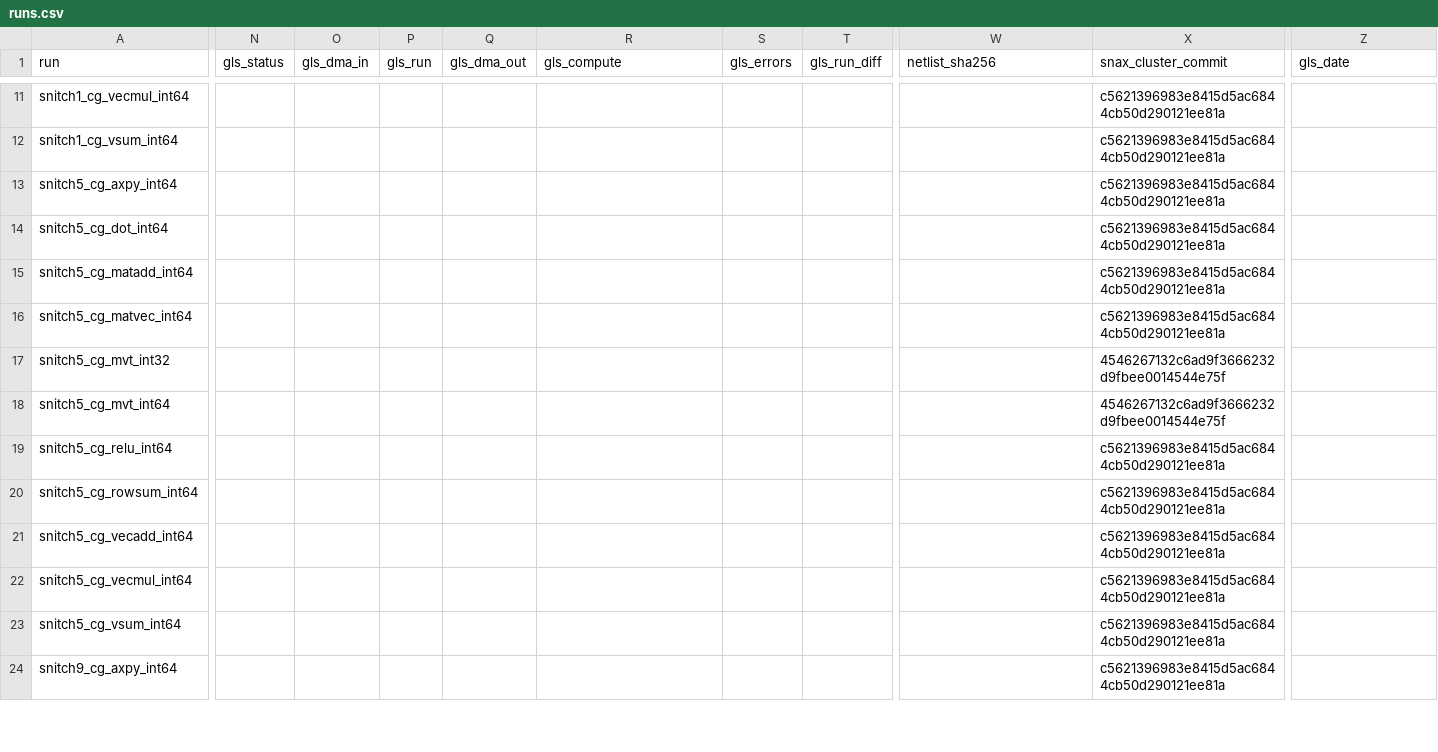
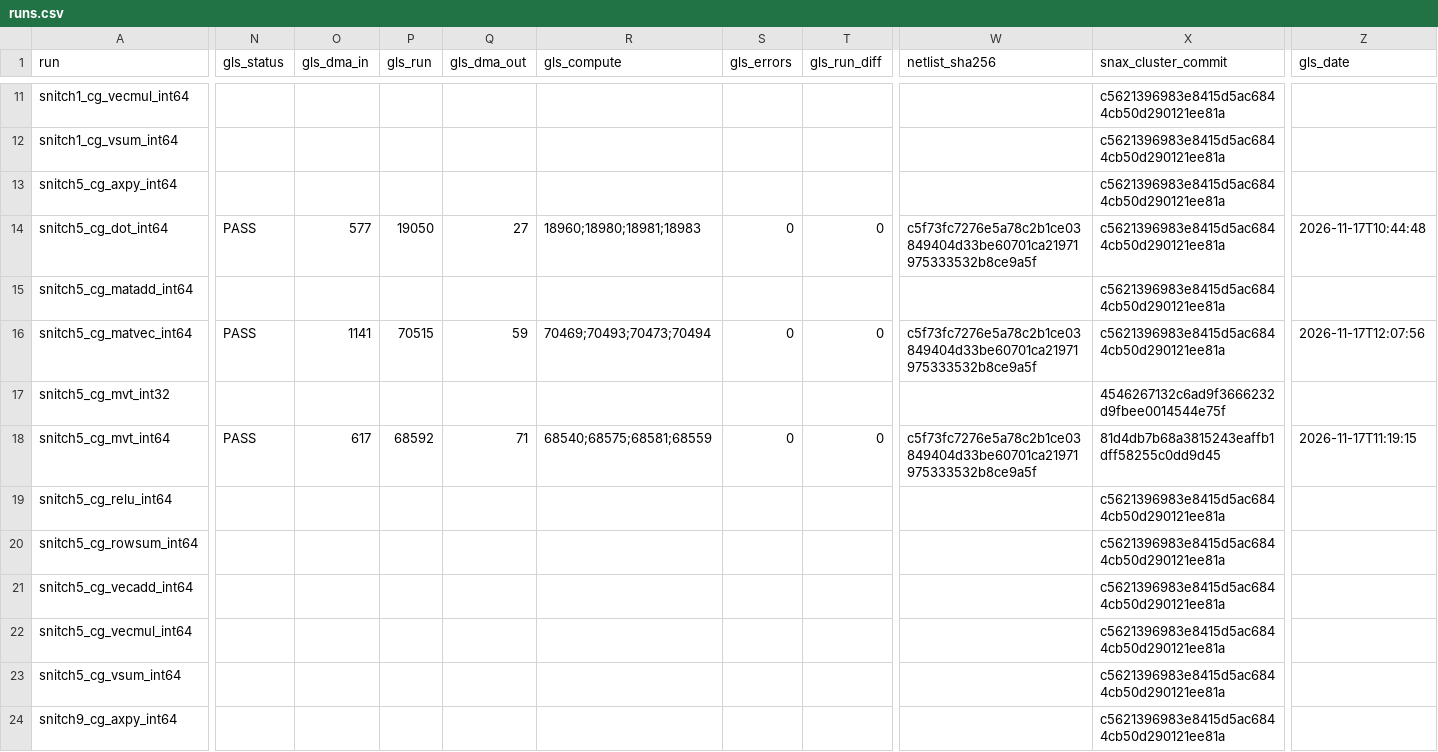
Before and after one commit to KULeuven-MICAS/snax-forge-experiments, a CSV file: results/snb/nangate45/runs.csv, drawn as a sheet; only a part is shown, gaps mark what is left out; the diff covers the shown part only; the diff names each change by its address in the sheet, - before the commit and + after, or states it on an @@ line.

```diff
--- a/results/snb/nangate45/runs.csv
+++ b/results/snb/nangate45/runs.csv
-N14 (gls_status): (empty)
+N14 (gls_status): PASS
-O14 (gls_dma_in): (empty)
+O14 (gls_dma_in): 577
-P14 (gls_run): (empty)
+P14 (gls_run): 19050
-Q14 (gls_dma_out): (empty)
+Q14 (gls_dma_out): 27
-R14 (gls_compute): (empty)
+R14 (gls_compute): 18960;18980;18981;18983
-S14 (gls_errors): (empty)
+S14 (gls_errors): 0
-T14 (gls_run_diff): (empty)
+T14 (gls_run_diff): 0
-W14 (netlist_sha256): (empty)
+W14 (netlist_sha256): c5f73fc7276e5a78c2b1ce03849404d33be60701ca21971975333532b8ce9a5f
-Z14 (gls_date): (empty)
+Z14 (gls_date): 2026-11-17T10:44:48
-N16 (gls_status): (empty)
+N16 (gls_status): PASS
-O16 (gls_dma_in): (empty)
+O16 (gls_dma_in): 1141
-P16 (gls_run): (empty)
+P16 (gls_run): 70515
-Q16 (gls_dma_out): (empty)
+Q16 (gls_dma_out): 59
-R16 (gls_compute): (empty)
+R16 (gls_compute): 70469;70493;70473;70494
-S16 (gls_errors): (empty)
+S16 (gls_errors): 0
-T16 (gls_run_diff): (empty)
+T16 (gls_run_diff): 0
-W16 (netlist_sha256): (empty)
+W16 (netlist_sha256): c5f73fc7276e5a78c2b1ce03849404d33be60701ca21971975333532b8ce9a5f
-Z16 (gls_date): (empty)
+Z16 (gls_date): 2026-11-17T12:07:56
-N18 (gls_status): (empty)
+N18 (gls_status): PASS
-O18 (gls_dma_in): (empty)
+O18 (gls_dma_in): 617
-P18 (gls_run): (empty)
+P18 (gls_run): 68592
-Q18 (gls_dma_out): (empty)
+Q18 (gls_dma_out): 71
-R18 (gls_compute): (empty)
+R18 (gls_compute): 68540;68575;68581;68559
-S18 (gls_errors): (empty)
+S18 (gls_errors): 0
-T18 (gls_run_diff): (empty)
+T18 (gls_run_diff): 0
-W18 (netlist_sha256): (empty)
+W18 (netlist_sha256): c5f73fc7276e5a78c2b1ce03849404d33be60701ca21971975333532b8ce9a5f
-X18 (snax_cluster_commit): 4546267132c6ad9f3666232d9fbee0014544e75f
+X18 (snax_cluster_commit): 81d4db7b68a3815243eaffb1dff58255c0dd9d45
-Z18 (gls_date): (empty)
+Z18 (gls_date): 2026-11-17T11:19:15
```
Also changed, not shown: 50 edited cells elsewhere in this file, results/snb/nangate45/power_pt.csv, 9 other files.
